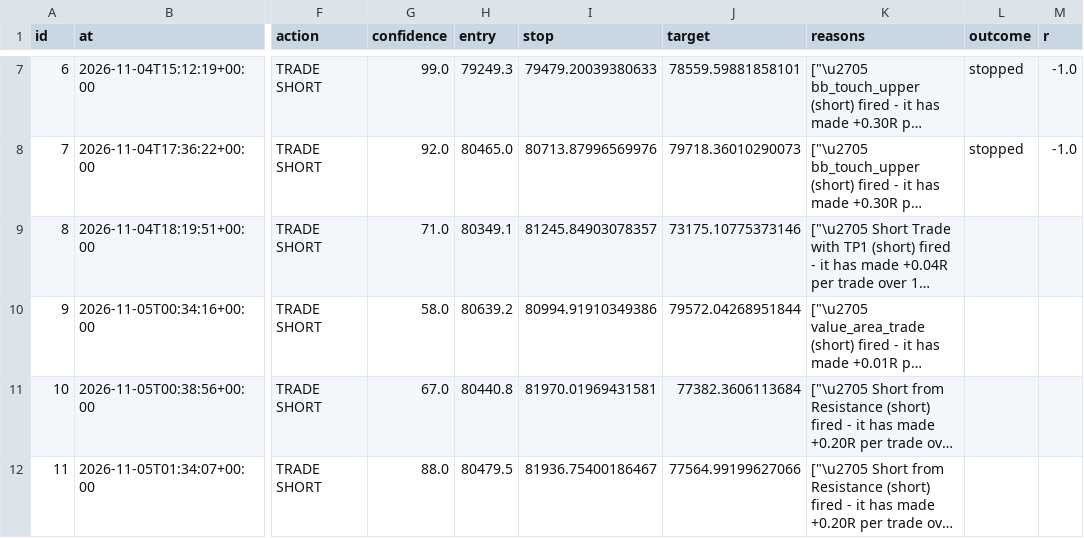
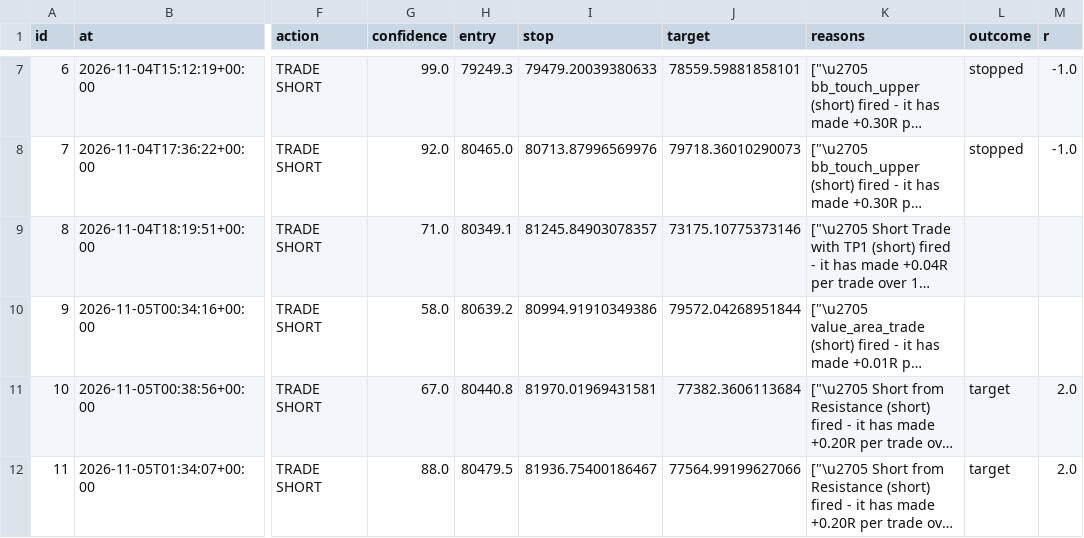
Before and after one commit to ethangoebel1499-jpg/Claude, a CSV file: apprentice/journal.csv, drawn as a sheet; only a part is shown, gaps mark what is left out; long unchanged cells end in …; the diff covers the shown part only; the diff names each change by its address in the sheet, - before the commit and + after, or states it on an @@ line.

```diff
--- a/apprentice/journal.csv
+++ b/apprentice/journal.csv
-L11:L12 (outcome): (empty)
+L11:L12 (outcome): target
-M11:M12 (r): (empty)
+M11:M12 (r): 2.0
```
Also changed, not shown: 1 added row elsewhere in this file, apprentice/lessons.csv, paper_trades/equity.csv, 9 other files.
